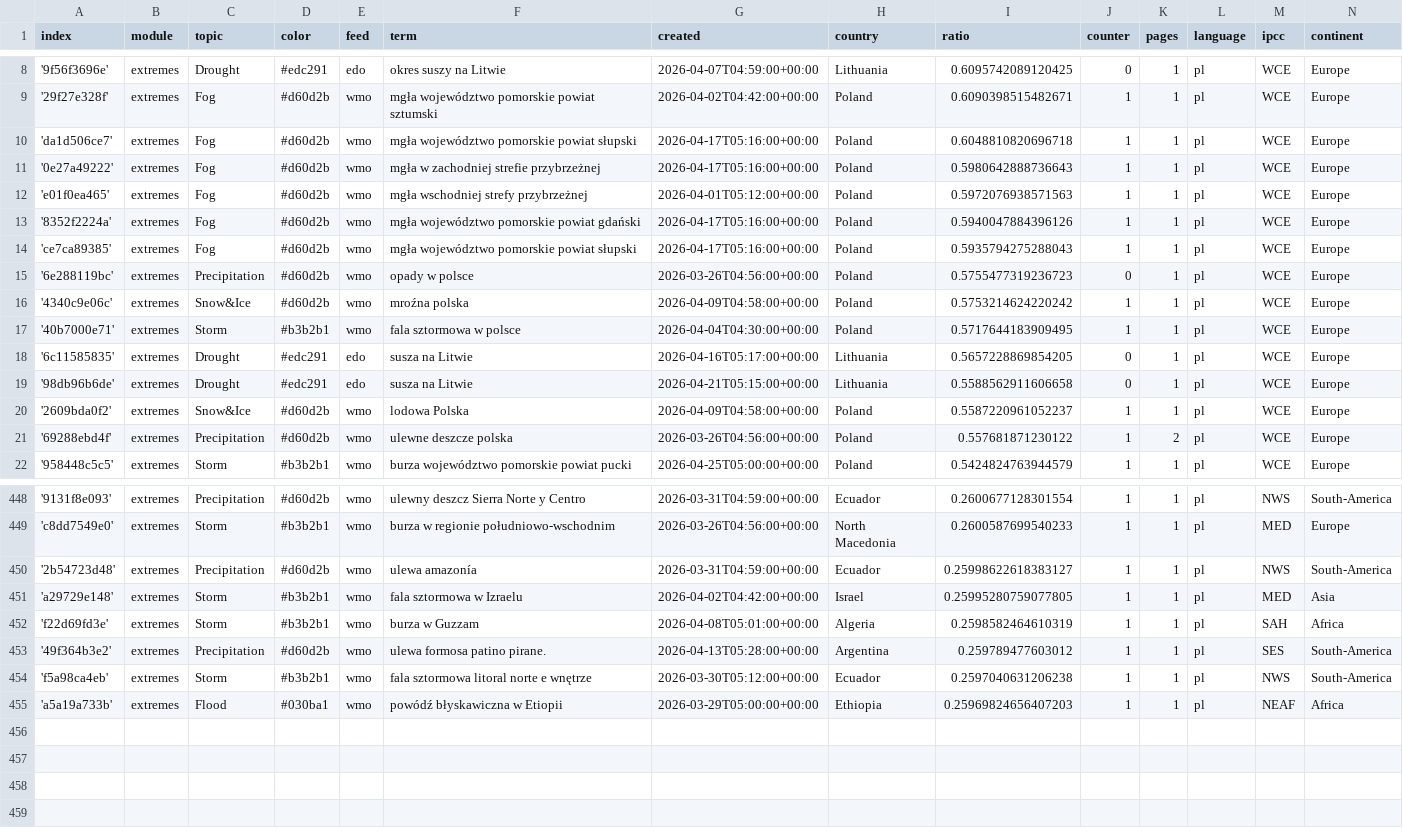
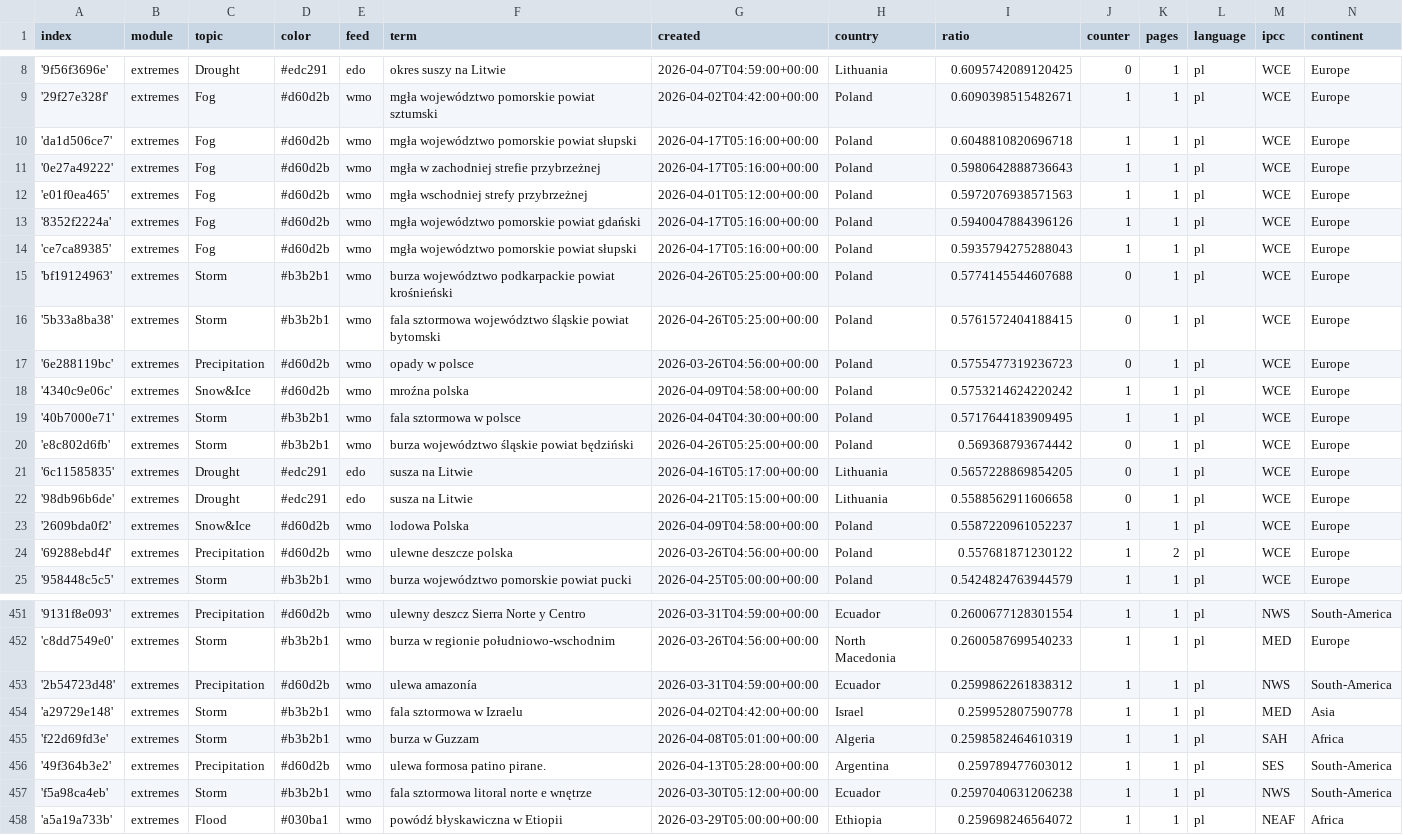
Before and after one commit to hannak555-news/polishExtremes, a CSV file: terms.csv, drawn as a sheet; only a part is shown, gaps mark what is left out.

Commit message:
Commit from GitHub Actions (import:0.0)

```diff
--- a/terms.csv
+++ b/terms.csv
@@ -14,2 +14,4 @@ index,module,topic,color,feed,term,created,country,ratio,counter,pages,language,
 'ce7ca89385',extremes,Fog,#d60d2b,wmo,mgła województwo pomorskie powiat słupski,2026-04-17T05:16:00+00:00,Poland,0.5935794275288043,1,1,pl,WCE,Europe
+'bf19124963',extremes,Storm,#b3b2b1,wmo,burza województwo podkarpackie powiat krośnieński,2026-04-26T05:25:00+00:00,Poland,0.5774145544607688,0,1,pl,WCE,Europe
+'5b33a8ba38',extremes,Storm,#b3b2b1,wmo,fala sztormowa województwo śląskie powiat bytomski,2026-04-26T05:25:00+00:00,Poland,0.5761572404188415,0,1,pl,WCE,Europe
 '6e288119bc',extremes,Precipitation,#d60d2b,wmo,opady w polsce,2026-03-26T04:56:00+00:00,Poland,0.5755477319236723,0,1,pl,WCE,Europe
@@ -17,2 +19,3 @@ index,module,topic,color,feed,term,created,country,ratio,counter,pages,language,
 '40b7000e71',extremes,Storm,#b3b2b1,wmo,fala sztormowa w polsce,2026-04-04T04:30:00+00:00,Poland,0.5717644183909495,1,1,pl,WCE,Europe
+'e8c802d6fb',extremes,Storm,#b3b2b1,wmo,burza województwo śląskie powiat będziński,2026-04-26T05:25:00+00:00,Poland,0.569368793674442,0,1,pl,WCE,Europe
 '6c11585835',extremes,Drought,#edc291,edo,susza na Litwie,2026-04-16T05:17:00+00:00,Lithuania,0.5657228869854205,0,1,pl,WCE,Europe
@@ -449,4 +452,4 @@ index,module,topic,color,feed,term,created,country,ratio,counter,pages,language,
 'c8dd7549e0',extremes,Storm,#b3b2b1,wmo,burza w regionie południowo-wschodnim,2026-03-26T04:56:00+00:00,North Macedonia,0.2600587699540233,1,1,pl,MED,Europe
-'2b54723d48',extremes,Precipitation,#d60d2b,wmo,ulewa amazonía,2026-03-31T04:59:00+00:00,Ecuador,0.25998622618383127,1,1,pl,NWS,South-America
-'a29729e148',extremes,Storm,#b3b2b1,wmo,fala sztormowa w Izraelu,2026-04-02T04:42:00+00:00,Israel,0.25995280759077805,1,1,pl,MED,Asia
+'2b54723d48',extremes,Precipitation,#d60d2b,wmo,ulewa amazonía,2026-03-31T04:59:00+00:00,Ecuador,0.2599862261838312,1,1,pl,NWS,South-America
+'a29729e148',extremes,Storm,#b3b2b1,wmo,fala sztormowa w Izraelu,2026-04-02T04:42:00+00:00,Israel,0.259952807590778,1,1,pl,MED,Asia
 'f22d69fd3e',extremes,Storm,#b3b2b1,wmo,burza w Guzzam,2026-04-08T05:01:00+00:00,Algeria,0.2598582464610319,1,1,pl,SAH,Africa
@@ -454,2 +457,2 @@ index,module,topic,color,feed,term,created,country,ratio,counter,pages,language,
 'f5a98ca4eb',extremes,Storm,#b3b2b1,wmo,fala sztormowa litoral norte e wnętrze,2026-03-30T05:12:00+00:00,Ecuador,0.2597040631206238,1,1,pl,NWS,South-America
-'a5a19a733b',extremes,Flood,#030ba1,wmo,powódź błyskawiczna w Etiopii,2026-03-29T05:00:00+00:00,Ethiopia,0.25969824656407203,1,1,pl,NEAF,Africa
+'a5a19a733b',extremes,Flood,#030ba1,wmo,powódź błyskawiczna w Etiopii,2026-03-29T05:00:00+00:00,Ethiopia,0.259698246564072,1,1,pl,NEAF,Africa
```
